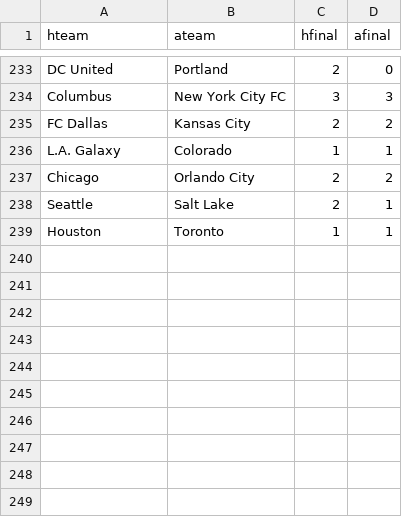
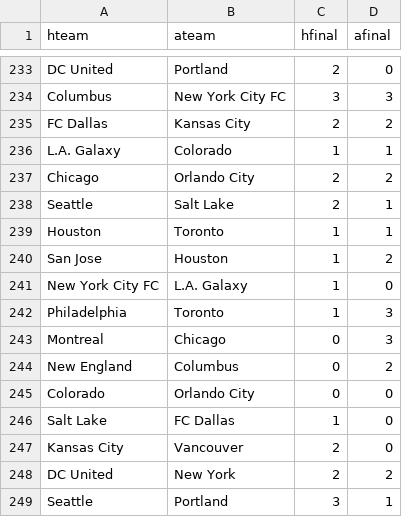
Before and after one commit to kcm30/mls-massey, a CSV file: score/score_results.csv, drawn as a sheet; only a part is shown, gaps mark what is left out.

```diff
--- a/score/score_results.csv
+++ b/score/score_results.csv
@@ -239 +239,11 @@ Seattle,Salt Lake,2,1
 Houston,Toronto,1,1
+San Jose,Houston,1,2
+New York City FC,L.A. Galaxy,1,0
+Philadelphia,Toronto,1,3
+Montreal,Chicago,0,3
+New England,Columbus,0,2
+Colorado,Orlando City,0,0
+Salt Lake,FC Dallas,1,0
+Kansas City,Vancouver,2,0
+DC United,New York,2,2
+Seattle,Portland,3,1
```
Also changed, not shown: score/massey_score_ratings.csv, score/massey_score_sos.csv, 3 other files.
